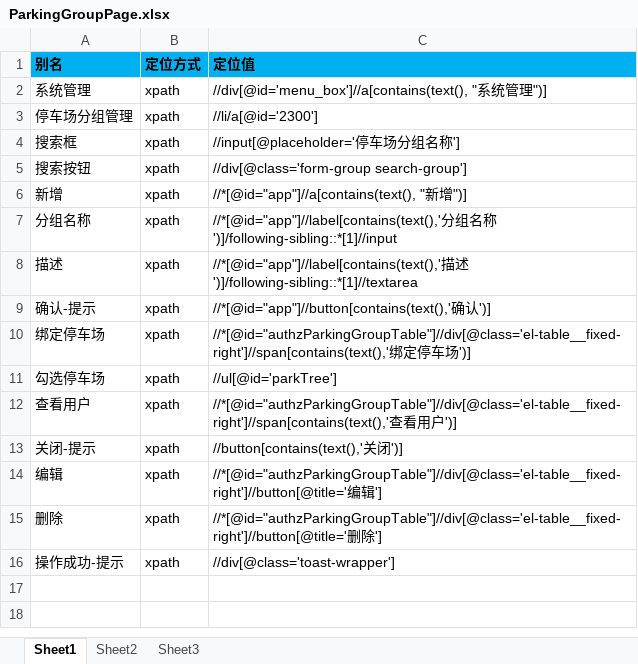
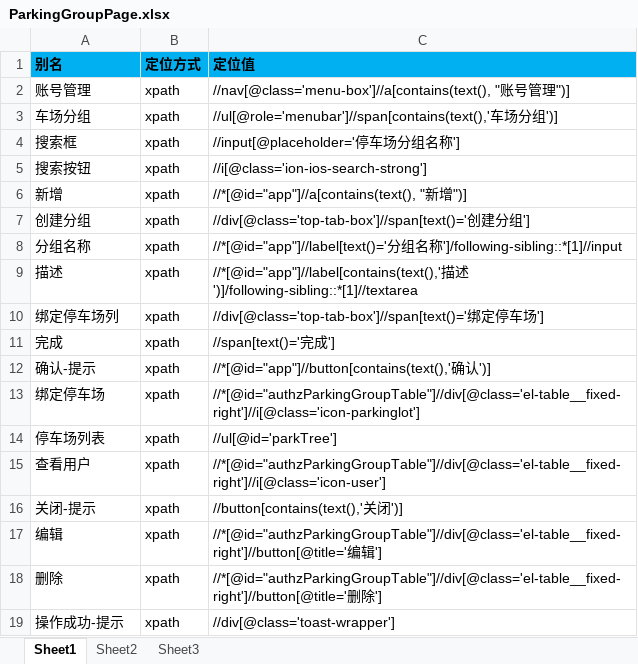
Before and after one commit to oyebino/pomp_ui, an Excel workbook: res/page/系统管理/ParkingGroupPage.xlsx, sheet Sheet1, drawn as a sheet; values as stored, in another font and other column widths than the file's, no borders; removed rows and columns are numbered as before the commit, all else as after; the diff names each change by its address in the sheet, - before the commit and + after, or states it on an @@ line.

```diff
--- a/res/page/系统管理/ParkingGroupPage.xlsx (sheet Sheet1)
+++ b/res/page/系统管理/ParkingGroupPage.xlsx (sheet Sheet1)
-A2 (别名): 系统管理
+A2 (别名): 账号管理
-C2 (定位值): //div[@id='menu_box']//a[contains(text(), "系统管理…
+C2 (定位值): //nav[@class='menu-box']//a[contains(text(), "账号管理…
-row 3: 停车场分组管理 | xpath | //li/a[@id='2300']
+row 3: 车场分组 | xpath | //ul[@role='menubar']//span[contains(text(),'车场分组')]
-C5 (定位值): //div[@class='form-group search-group']
+C5 (定位值): //i[@class='ion-ios-search-strong']
+row 7: 创建分组 | xpath | //div[@class='top-tab-box']//span[text()='创建分组']
-C8 (定位值): //*[@id="app"]//label[contains(text(),'分组名称')]/following-sibling::*[1]//input
+C8 (定位值): //*[@id="app"]//label[text()='分组名称']/following-sibling::*[1]//input
+row 10: 绑定停车场列 | xpath | //div[@class='top-tab-box']//span[text()='绑定停车场']
+row 11: 完成 | xpath | //span[text()='完成']
-C13 (定位值): //*[@id="authzParkingGroupTable"]//div[@class='el-table__fixed-right']//span[contains(text(),'绑定停车场')]
+C13 (定位值): //*[@id="authzParkingGroupTable"]//div[@class='el-table__fixed-right']//i[@class='icon-parkinglot']
-A14 (别名): 勾选停车场
+A14 (别名): 停车场列表
-C15 (定位值): //*[@id="authzParkingGroupTable"]//div[@class='el-table__fixed-right']//span[contains(text(),'查看用户')]
+C15 (定位值): //*[@id="authzParkingGroupTable"]//div[@class='el-table__fixed-right']//i[@class='icon-user']
```
Also changed, not shown: res/page/系统管理/RolePage.xlsx, res/page/系统管理/UserPage.xlsx, 4 other files.
